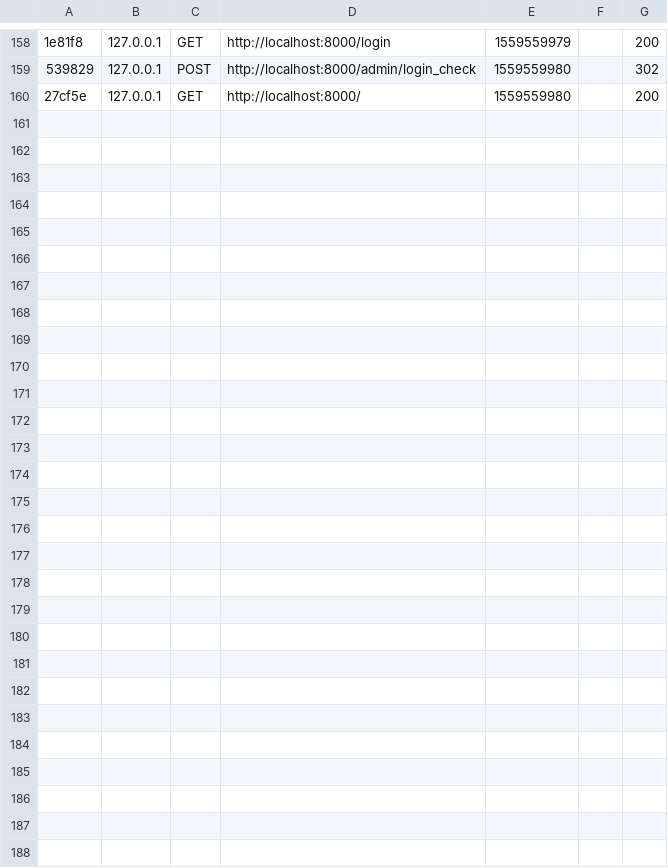
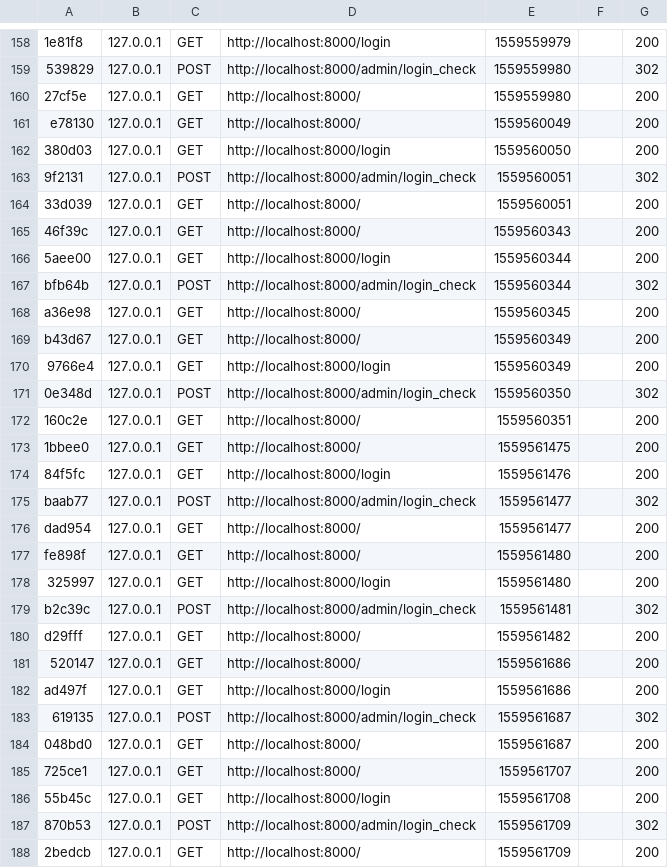
Before and after one commit to Pawel-Urbanczyk/Behat, a CSV file: app/cache/dev/profiler/index.csv, drawn as a sheet; only a part is shown, gaps mark what is left out; the diff names each change by its address in the sheet, - before the commit and + after, or states it on an @@ line.

```diff
--- a/app/cache/dev/profiler/index.csv
+++ b/app/cache/dev/profiler/index.csv
+row 161: e78130 | 127.0.0.1 | GET | http://localhost:8000/ | 1559560049 |  | 200
+row 162: 380d03 | 127.0.0.1 | GET | http://localhost:8000/login | 1559560050 |  | 200
+row 163: 9f2131 | 127.0.0.1 | POST | http://localhost:8000/admin/login_check | 1559560051 |  | 302
+row 164: 33d039 | 127.0.0.1 | GET | http://localhost:8000/ | 1559560051 |  | 200
+row 165: 46f39c | 127.0.0.1 | GET | http://localhost:8000/ | 1559560343 |  | 200
+row 166: 5aee00 | 127.0.0.1 | GET | http://localhost:8000/login | 1559560344 |  | 200
+row 167: bfb64b | 127.0.0.1 | POST | http://localhost:8000/admin/login_check | 1559560344 |  | 302
+row 168: a36e98 | 127.0.0.1 | GET | http://localhost:8000/ | 1559560345 |  | 200
+row 169: b43d67 | 127.0.0.1 | GET | http://localhost:8000/ | 1559560349 |  | 200
+row 170: 9766e4 | 127.0.0.1 | GET | http://localhost:8000/login | 1559560349 |  | 200
+row 171: 0e348d | 127.0.0.1 | POST | http://localhost:8000/admin/login_check | 1559560350 |  | 302
+row 172: 160c2e | 127.0.0.1 | GET | http://localhost:8000/ | 1559560351 |  | 200
+row 173: 1bbee0 | 127.0.0.1 | GET | http://localhost:8000/ | 1559561475 |  | 200
+row 174: 84f5fc | 127.0.0.1 | GET | http://localhost:8000/login | 1559561476 |  | 200
+row 175: baab77 | 127.0.0.1 | POST | http://localhost:8000/admin/login_check | 1559561477 |  | 302
+row 176: dad954 | 127.0.0.1 | GET | http://localhost:8000/ | 1559561477 |  | 200
+row 177: fe898f | 127.0.0.1 | GET | http://localhost:8000/ | 1559561480 |  | 200
+row 178: 325997 | 127.0.0.1 | GET | http://localhost:8000/login | 1559561480 |  | 200
+row 179: b2c39c | 127.0.0.1 | POST | http://localhost:8000/admin/login_check | 1559561481 |  | 302
+row 180: d29fff | 127.0.0.1 | GET | http://localhost:8000/ | 1559561482 |  | 200
+row 181: 520147 | 127.0.0.1 | GET | http://localhost:8000/ | 1559561686 |  | 200
+row 182: ad497f | 127.0.0.1 | GET | http://localhost:8000/login | 1559561686 |  | 200
+row 183: 619135 | 127.0.0.1 | POST | http://localhost:8000/admin/login_check | 1559561687 |  | 302
+row 184: 048bd0 | 127.0.0.1 | GET | http://localhost:8000/ | 1559561687 |  | 200
+row 185: 725ce1 | 127.0.0.1 | GET | http://localhost:8000/ | 1559561707 |  | 200
+row 186: 55b45c | 127.0.0.1 | GET | http://localhost:8000/login | 1559561708 |  | 200
+row 187: 870b53 | 127.0.0.1 | POST | http://localhost:8000/admin/login_check | 1559561709 |  | 302
+row 188: 2bedcb | 127.0.0.1 | GET | http://localhost:8000/ | 1559561709 |  | 200
```
Also changed, not shown: 9 other files.
